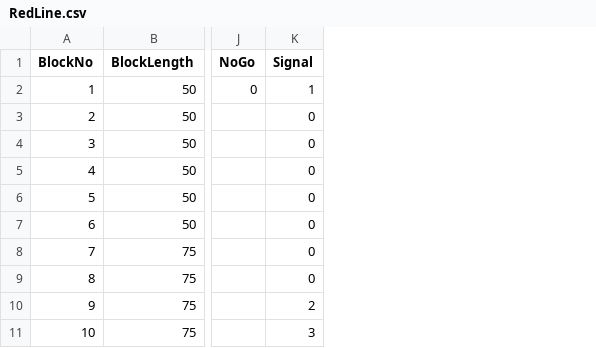
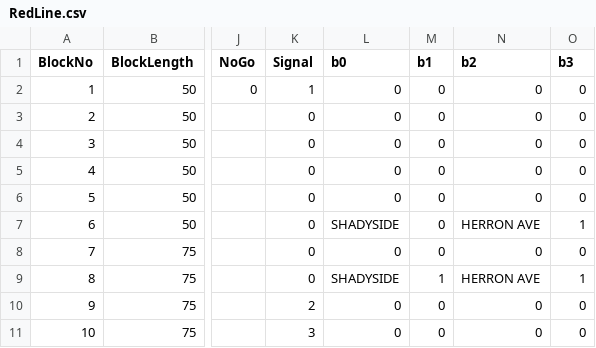
Before and after one commit to ZekeMariotti/ECE1140, a CSV file: src/TrackModel/RedLine.csv, drawn as a sheet; only a part is shown, gaps mark what is left out; the diff names each change by its address in the sheet, - before the commit and + after, or states it on an @@ line.

Commit message:
Update red line csv

```diff
--- a/src/TrackModel/RedLine.csv
+++ b/src/TrackModel/RedLine.csv
+column L (b0), rows 2-11: 0 | 0 | 0 | 0 | 0 | SHADYSIDE | 0 | SHADYSIDE | 0 | 0
+column M (b1), rows 2-11: 0 | 0 | 0 | 0 | 0 | 0 | 0 | 1 | 0 | 0
+column N (b2), rows 2-11: 0 | 0 | 0 | 0 | 0 | HERRON AVE | 0 | HERRON AVE | 0 | 0
+column O (b3), rows 2-11: 0 | 0 | 0 | 0 | 0 | 1 | 0 | 1 | 0 | 0
```
